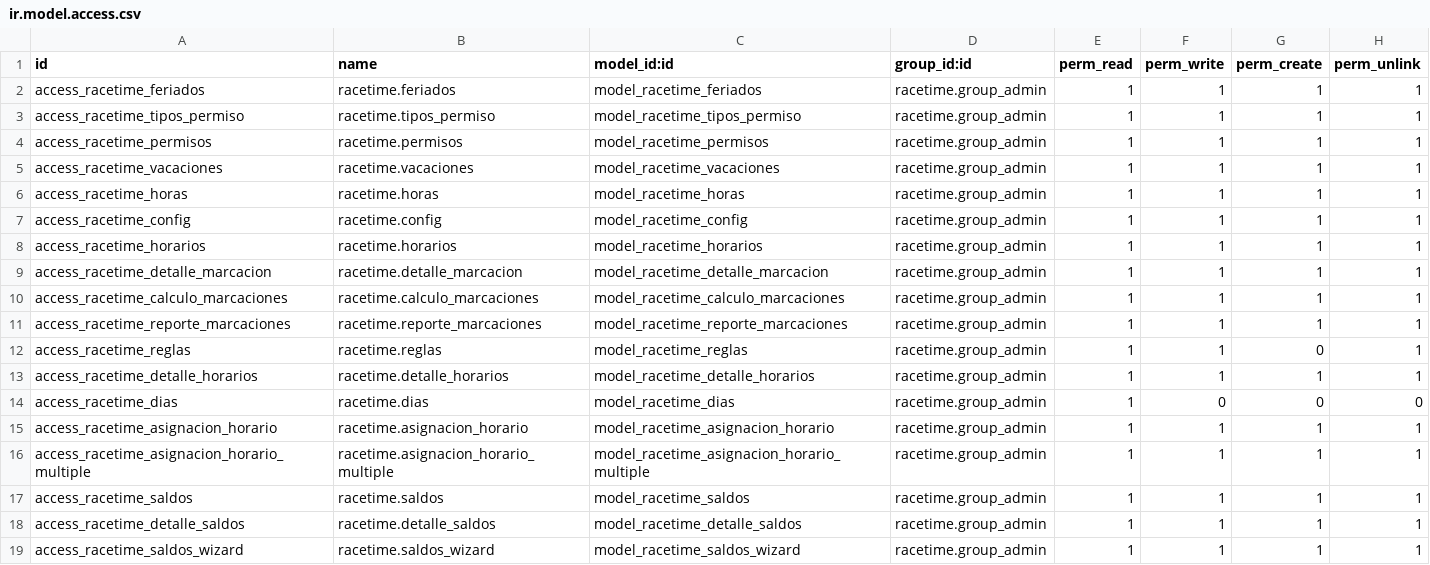
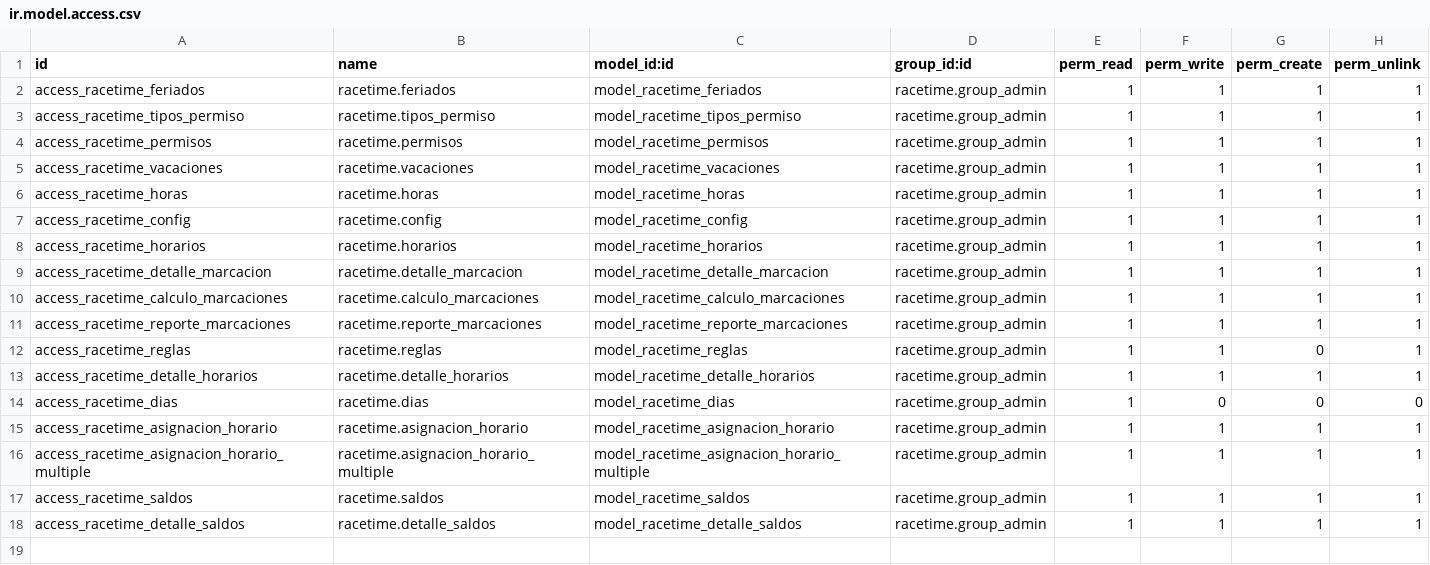
Before and after one commit to SOSTecnico/Odoo_PuceSD, a CSV file: custom_addons/Hr/racetime/security/ir.model.access.csv, drawn as a sheet.

Commit message:
Eliminación Saldos Wizard

```diff
--- a/custom_addons/Hr/racetime/security/ir.model.access.csv
+++ b/custom_addons/Hr/racetime/security/ir.model.access.csv
@@ -18,2 +18 @@ access_racetime_saldos,racetime.saldos,model_racetime_saldos,racetime.group_admi
 access_racetime_detalle_saldos,racetime.detalle_saldos,model_racetime_detalle_saldos,racetime.group_admin,1,1,1,1
-access_racetime_saldos_wizard,racetime.saldos_wizard,model_racetime_saldos_wizard,racetime.group_admin,1,1,1,1
```
Also changed, not shown: 2 other files.
